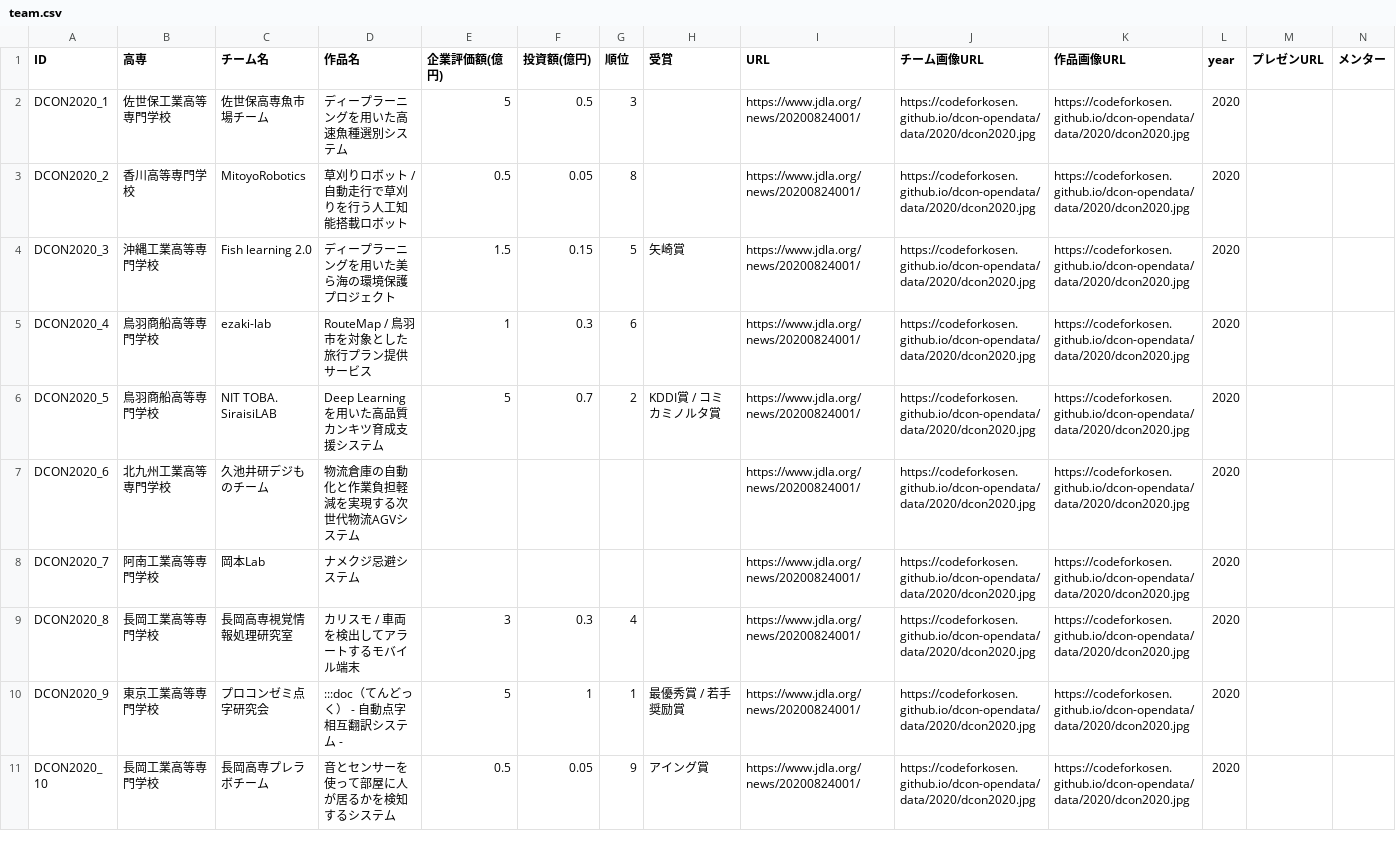
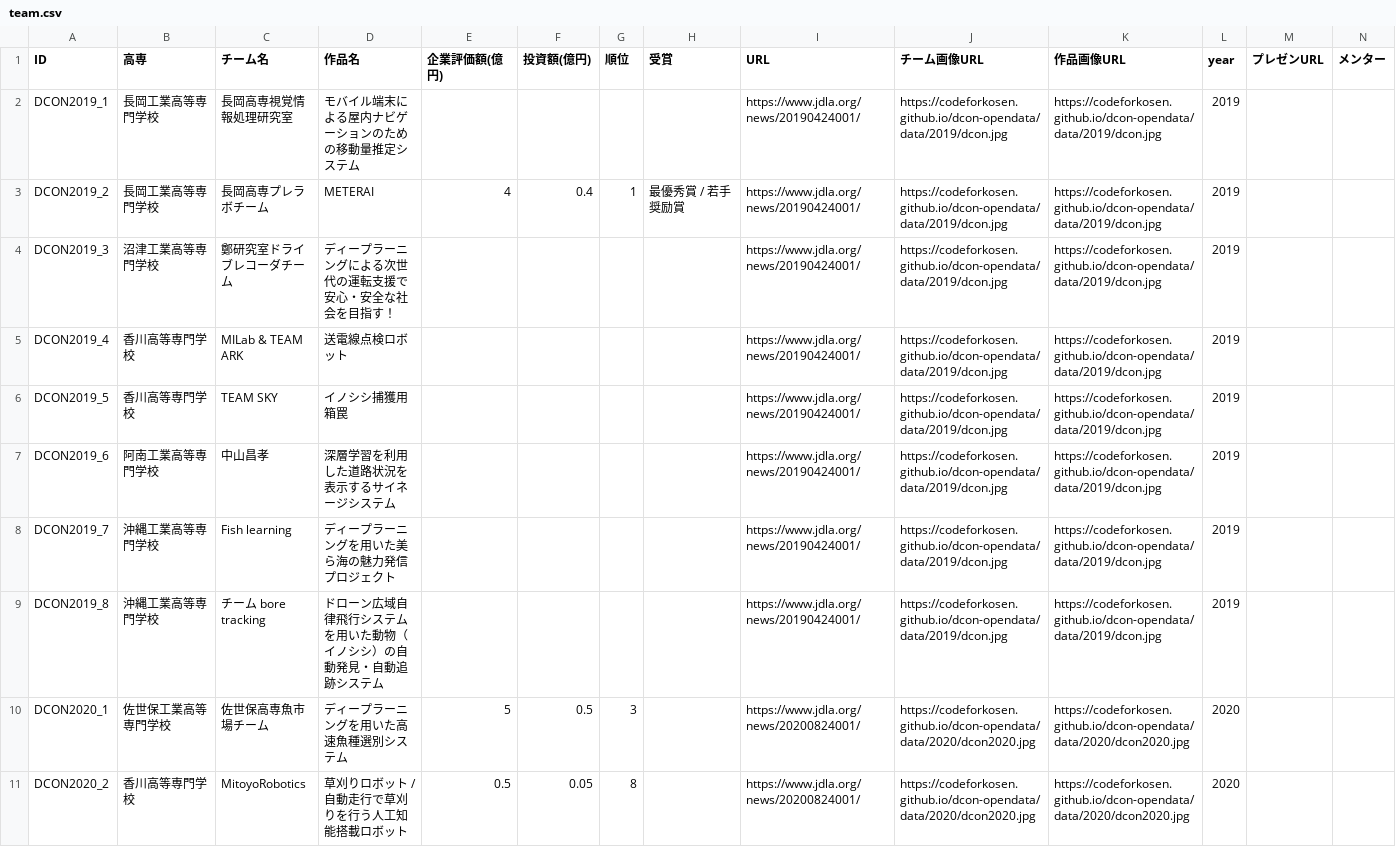
Before and after one commit to codeforkosen/dcon-opendata, a CSV file: data/team.csv, drawn as a sheet; only a part is shown; the shorter side is filled out with more unchanged rows; rows hold the shown columns only; the diff names each change by its address in the sheet, - before the commit and + after, or states it on an @@ line.

Commit message:
added 2019 data

```diff
--- a/data/team.csv
+++ b/data/team.csv
+row 2: DCON2019_1 | 長岡工業高等専門学校 | 長岡高専視覚情報処理研究室 | モバイル端末による屋内ナビゲーションのための移動量推定システム |  |  |  |  | https://www.jdla.org/news/20190424001/ | https://codeforkosen.github.io/dcon-opendata/data/2019/dcon.jpg | https://codeforkosen.github.io/dcon-opendata/data/2019/dcon.jpg | 2019
+row 3: DCON2019_2 | 長岡工業高等専門学校 | 長岡高専プレラボチーム | METERAI | 4 | 0.4 | 1 | 最優秀賞 / 若手奨励賞 | https://www.jdla.org/news/20190424001/ | https://codeforkosen.github.io/dcon-opendata/data/2019/dcon.jpg | https://codeforkosen.github.io/dcon-opendata/data/2019/dcon.jpg | 2019
+row 4: DCON2019_3 | 沼津工業高等専門学校 | 鄭研究室ドライブレコーダチーム | ディープラーニングによる次世代の運転支援で安心・安全な社会を目指す！ |  |  |  |  | https://www.jdla.org/news/20190424001/ | https://codeforkosen.github.io/dcon-opendata/data/2019/dcon.jpg | https://codeforkosen.github.io/dcon-opendata/data/2019/dcon.jpg | 2019
+row 5: DCON2019_4 | 香川高等専門学校 | MILab & TEAM ARK | 送電線点検ロボット |  |  |  |  | https://www.jdla.org/news/20190424001/ | https://codeforkosen.github.io/dcon-opendata/data/2019/dcon.jpg | https://codeforkosen.github.io/dcon-opendata/data/2019/dcon.jpg | 2019
+row 6: DCON2019_5 | 香川高等専門学校 | TEAM SKY | イノシシ捕獲用箱罠 |  |  |  |  | https://www.jdla.org/news/20190424001/ | https://codeforkosen.github.io/dcon-opendata/data/2019/dcon.jpg | https://codeforkosen.github.io/dcon-opendata/data/2019/dcon.jpg | 2019
+row 7: DCON2019_6 | 阿南工業高等専門学校 | 中山昌孝 | 深層学習を利用した道路状況を表示するサイネージシステム |  |  |  |  | https://www.jdla.org/news/20190424001/ | https://codeforkosen.github.io/dcon-opendata/data/2019/dcon.jpg | https://codeforkosen.github.io/dcon-opendata/data/2019/dcon.jpg | 2019
+row 8: DCON2019_7 | 沖縄工業高等専門学校 | Fish learning | ディープラーニングを用いた美ら海の魅力発信プロジェクト |  |  |  |  | https://www.jdla.org/news/20190424001/ | https://codeforkosen.github.io/dcon-opendata/data/2019/dcon.jpg | https://codeforkosen.github.io/dcon-opendata/data/2019/dcon.jpg | 2019
+row 9: DCON2019_8 | 沖縄工業高等専門学校 | チーム bore tracking | ドローン広域自律飛行システムを用いた動物（イノシシ）の自動発見・自動追跡システム |  |  |  |  | https://www.jdla.org/news/20190424001/ | https://codeforkosen.github.io/dcon-opendata/data/2019/dcon.jpg | https://codeforkosen.github.io/dcon-opendata/data/2019/dcon.jpg | 2019
```
Also changed, not shown: 1 other file.
